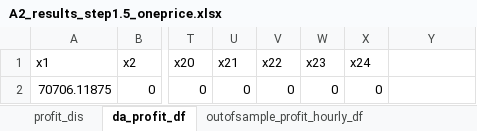
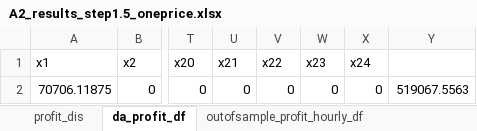
Before and after one commit to NiklasLuettringhaus/RenewablesInElectricityMarkets, an Excel workbook: A2_results_step1.5_oneprice.xlsx, sheet da_profit_df, drawn as a sheet; only a part is shown, gaps mark what is left out; values as stored, in another font and other column widths than the file's, no borders; the diff names each change by its address in the sheet, - before the commit and + after, or states it on an @@ line.

```diff
--- a/A2_results_step1.5_oneprice.xlsx (sheet da_profit_df)
+++ b/A2_results_step1.5_oneprice.xlsx (sheet da_profit_df)
-Y2: (empty)
+Y2: 519067.5563
```
Also changed, not shown: A2_results_step1.5_twoprice.xlsx, A2_results_step1.6_oneprice.xlsx, 6 other files.
